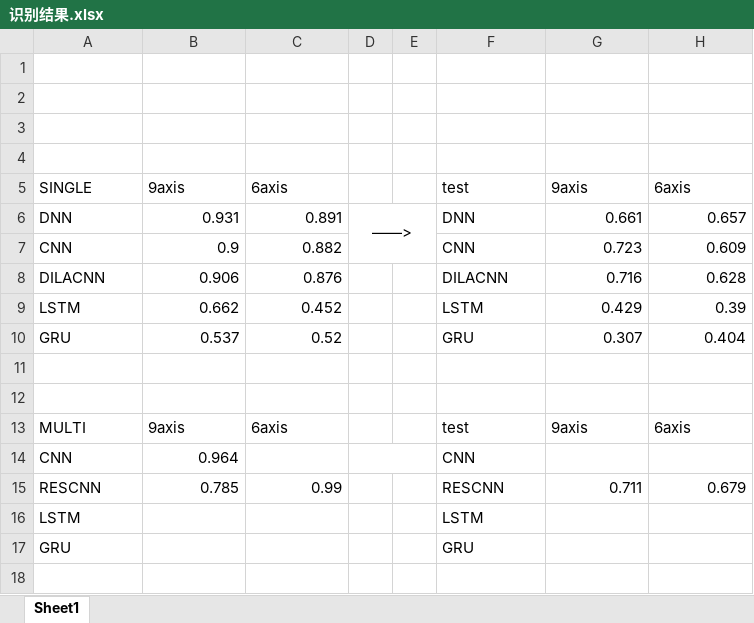
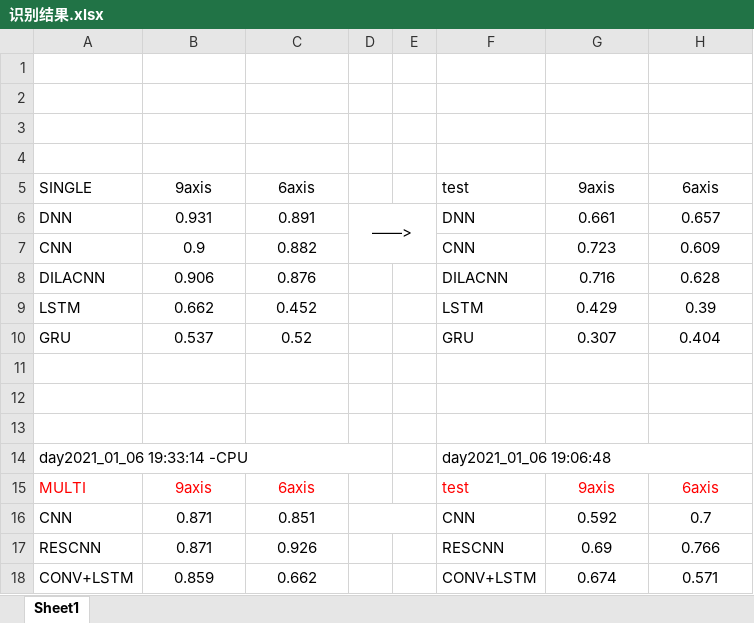
Before and after one commit to cnyan/PytorchBasic, an Excel workbook: action_recog_with_function/识别结果.xlsx, sheet Sheet1, drawn as a sheet; values as stored, in another font and other column widths than the file's, no borders; removed rows and columns are numbered as before the commit, all else as after; the diff names each change by its address in the sheet, - before the commit and + after, or states it on an @@ line.

```diff
--- a/action_recog_with_function/识别结果.xlsx (sheet Sheet1)
+++ b/action_recog_with_function/识别结果.xlsx (sheet Sheet1)
-B5:C5 alignment: left
+B5:C5 alignment: center
-G5:H5 alignment: left
+G5:H5 alignment: center
-B6:C10 alignment: right
+B6:C10 alignment: center
-G6:H10 alignment: right
+G6:H10 alignment: center
+row 13: (empty)
+row 14: day2021_01_06 19:33:14 -CPU |  |  |  |  | day2021_01_06 19:06:48
-A15:C15 text colour: black
+A15:C15 text colour: #FF0000
-B15:C15 alignment: left
+B15:C15 alignment: center
-F15:H15 text colour: black
+F15:H15 text colour: #FF0000
-G15:H15 alignment: left
+G15:H15 alignment: center
-B16: 0.964
+B16: 0.871
-B16 alignment: right
+B16 alignment: center
-C16: (empty)
+C16: 0.851
-G16: (empty)
+G16: 0.592
-H16: (empty)
+H16: 0.7
-B17: 0.785
+B17: 0.871
-B17:C17 alignment: right
+B17:C17 alignment: center
-C17: 0.99
+C17: 0.926
-G17: 0.711
+G17: 0.69
-G17:H17 alignment: right
+G17:H17 alignment: center
-H17: 0.679
+H17: 0.766
-row 16: LSTM |  |  |  |  | LSTM
-row 17: GRU |  |  |  |  | GRU
+row 18: CONV+LSTM | 0.859 | 0.662 |  |  | CONV+LSTM | 0.674 | 0.571
```
Also changed, not shown: 2 other files.
